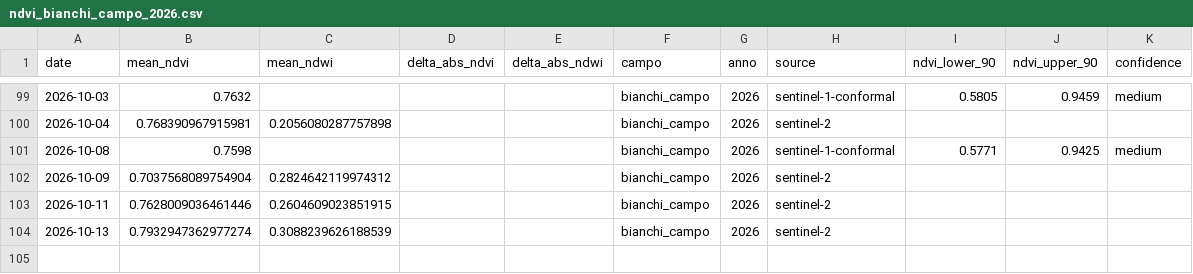
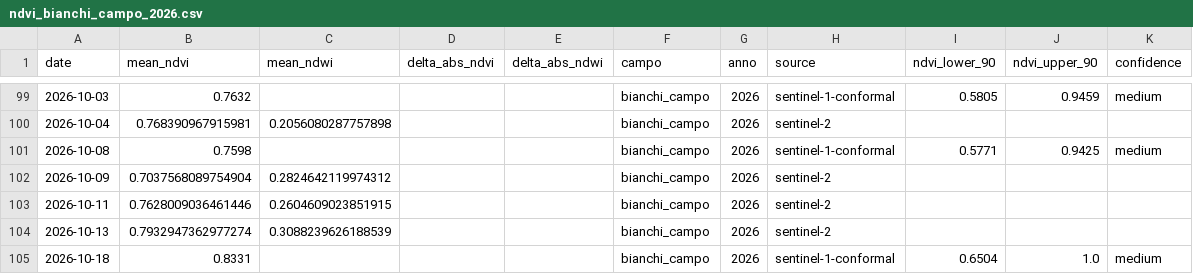
Before and after one commit to tommasobattistini/pascoli-data, a CSV file: ndvi/ndvi_bianchi_campo_2026.csv, drawn as a sheet; only a part is shown, gaps mark what is left out.

```diff
--- a/ndvi/ndvi_bianchi_campo_2026.csv
+++ b/ndvi/ndvi_bianchi_campo_2026.csv
@@ -104 +104,2 @@ date,mean_ndvi,mean_ndwi,delta_abs_ndvi,delta_abs_ndwi,campo,anno,source,ndvi_lo
 2026-10-13,0.7932947362977274,0.3088239626188539,,,bianchi_campo,2026,sentinel-2,,,
+2026-10-18,0.8331,,,,bianchi_campo,2026,sentinel-1-conformal,0.6504,1.0,medium
```
Also changed, not shown: ndvi/ndvi_pascolo_2_2026.csv, ndvi/ndvi_pascolo_3_2026.csv, 30 other files.
